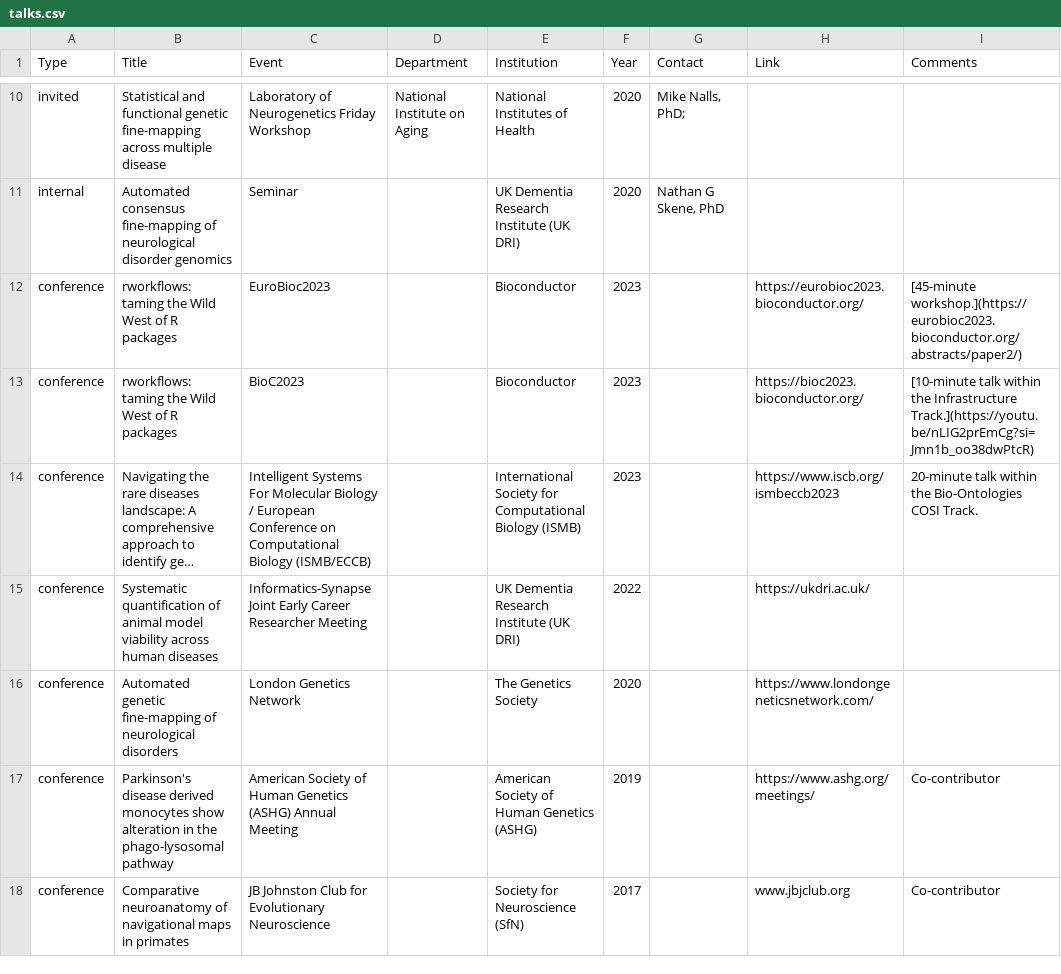
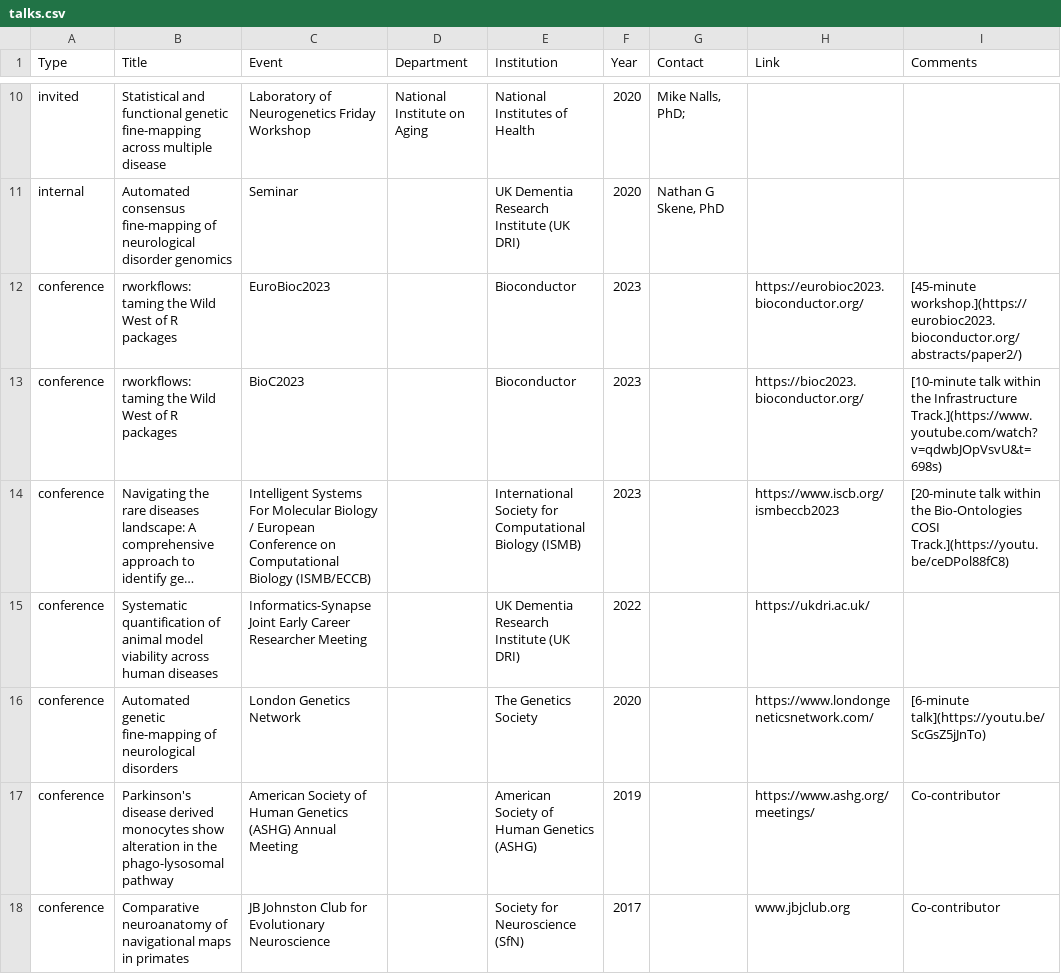
Before and after one commit to bschilder/CV, a CSV file: cv_data/talks.csv, drawn as a sheet; only a part is shown, gaps mark what is left out; long unchanged cells end in …; the diff names each change by its address in the sheet, - before the commit and + after, or states it on an @@ line.

Commit message:
add talk links

```diff
--- a/cv_data/talks.csv
+++ b/cv_data/talks.csv
-I13 (Comments): …the Infrastructure Track.](https://youtu.be/nLIG2prEmCg?si=Jmn1b_oo38dwPtcR)
+I13 (Comments): …the Infrastructure Track.](https://www.youtube.com/watch?v=qdwbJOpVsvU&t=698s)
-I14 (Comments): 20-minute talk within the Bio-Ontologies COSI Track.
+I14 (Comments): [20-minute talk within the Bio-Ontologies COSI Track.](https://youtu.be/ceDPol88fC8)
-I16 (Comments): (empty)
+I16 (Comments): [6-minute talk](https://youtu.be/ScGsZ5jJnTo)
```
Also changed, not shown: cv_data/tools.csv, 2 other files.
